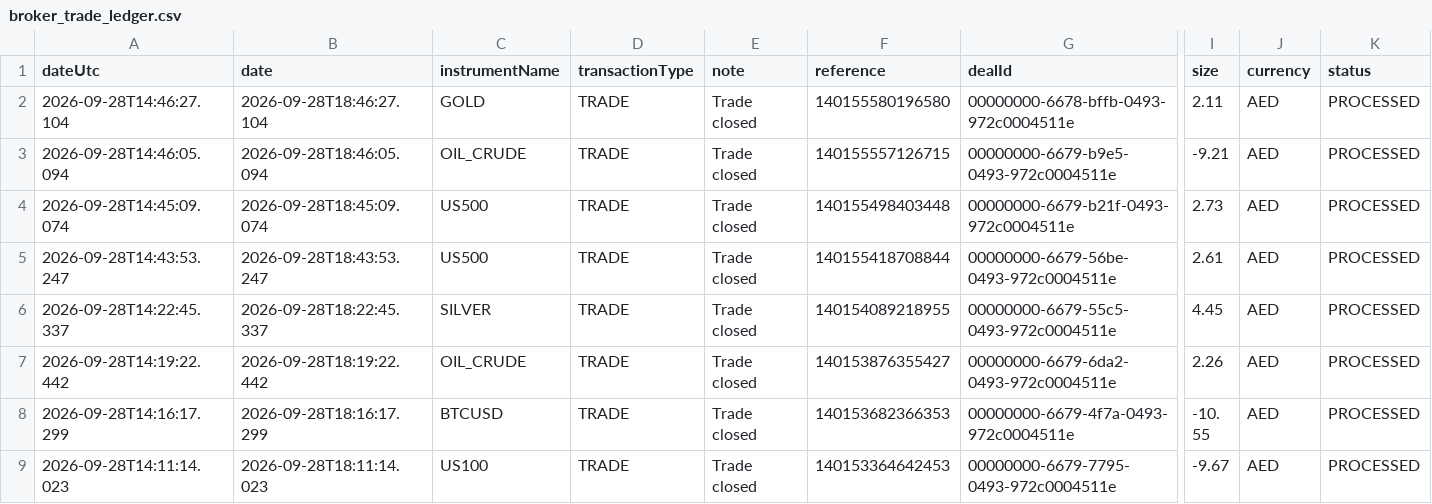
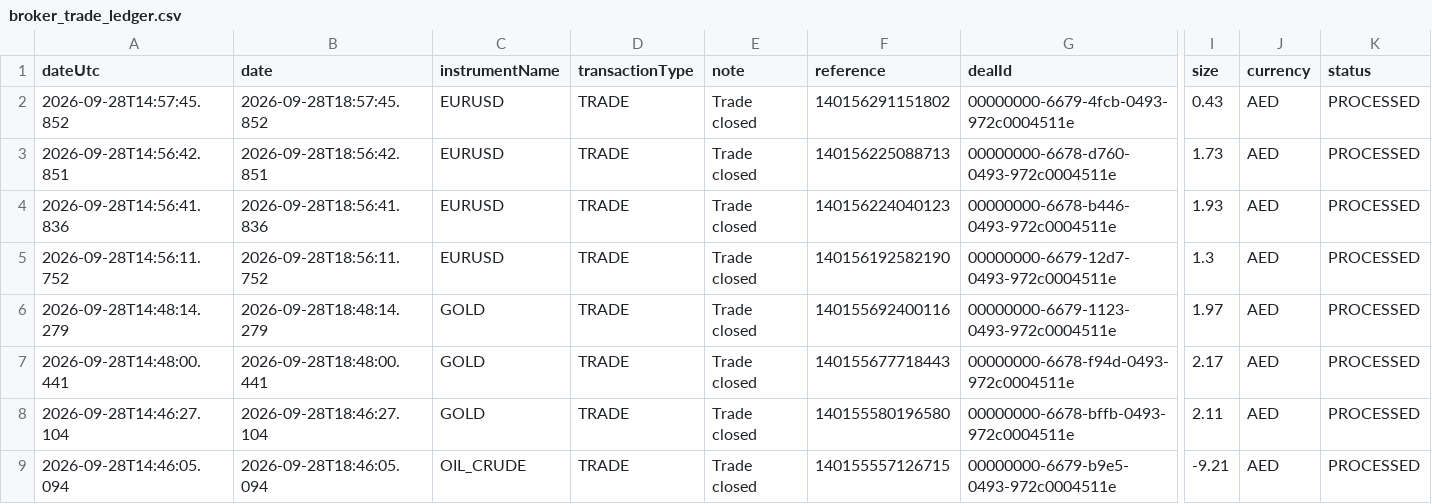
Before and after one commit to alameenahmed318-bit/capital.com-metal-trading-bot, a CSV file: broker_trade_ledger.csv, drawn as a sheet; only a part is shown, gaps mark what is left out; the shorter side is filled out with more unchanged rows; rows hold the shown columns only; the diff names each change by its address in the sheet, - before the commit and + after, or states it on an @@ line.

```diff
--- a/broker_trade_ledger.csv
+++ b/broker_trade_ledger.csv
+row 2: 2026-09-28T14:57:45.852 | 2026-09-28T18:57:45.852 | EURUSD | TRADE | Trade closed | 140156291151802 | 00000000-6679-4fcb-0493-972c0004511e | 0.43 | AED | PROCESSED
+row 3: 2026-09-28T14:56:42.851 | 2026-09-28T18:56:42.851 | EURUSD | TRADE | Trade closed | 140156225088713 | 00000000-6678-d760-0493-972c0004511e | 1.73 | AED | PROCESSED
+row 4: 2026-09-28T14:56:41.836 | 2026-09-28T18:56:41.836 | EURUSD | TRADE | Trade closed | 140156224040123 | 00000000-6678-b446-0493-972c0004511e | 1.93 | AED | PROCESSED
+row 5: 2026-09-28T14:56:11.752 | 2026-09-28T18:56:11.752 | EURUSD | TRADE | Trade closed | 140156192582190 | 00000000-6679-12d7-0493-972c0004511e | 1.3 | AED | PROCESSED
+row 6: 2026-09-28T14:48:14.279 | 2026-09-28T18:48:14.279 | GOLD | TRADE | Trade closed | 140155692400116 | 00000000-6679-1123-0493-972c0004511e | 1.97 | AED | PROCESSED
+row 7: 2026-09-28T14:48:00.441 | 2026-09-28T18:48:00.441 | GOLD | TRADE | Trade closed | 140155677718443 | 00000000-6678-f94d-0493-972c0004511e | 2.17 | AED | PROCESSED
```
Also changed, not shown: 2 other files.
